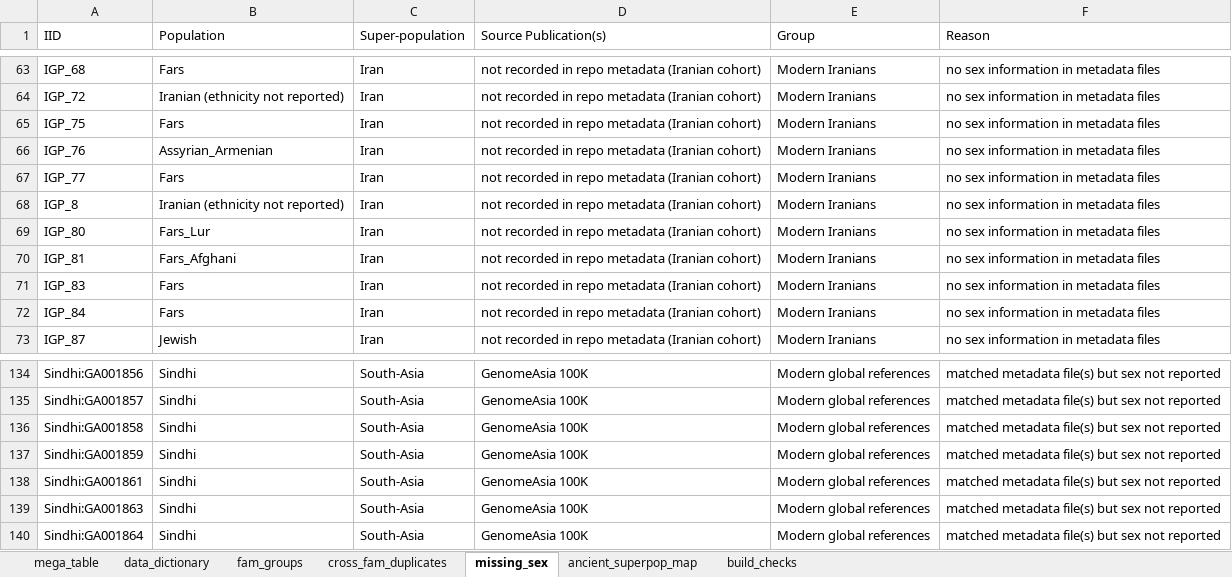
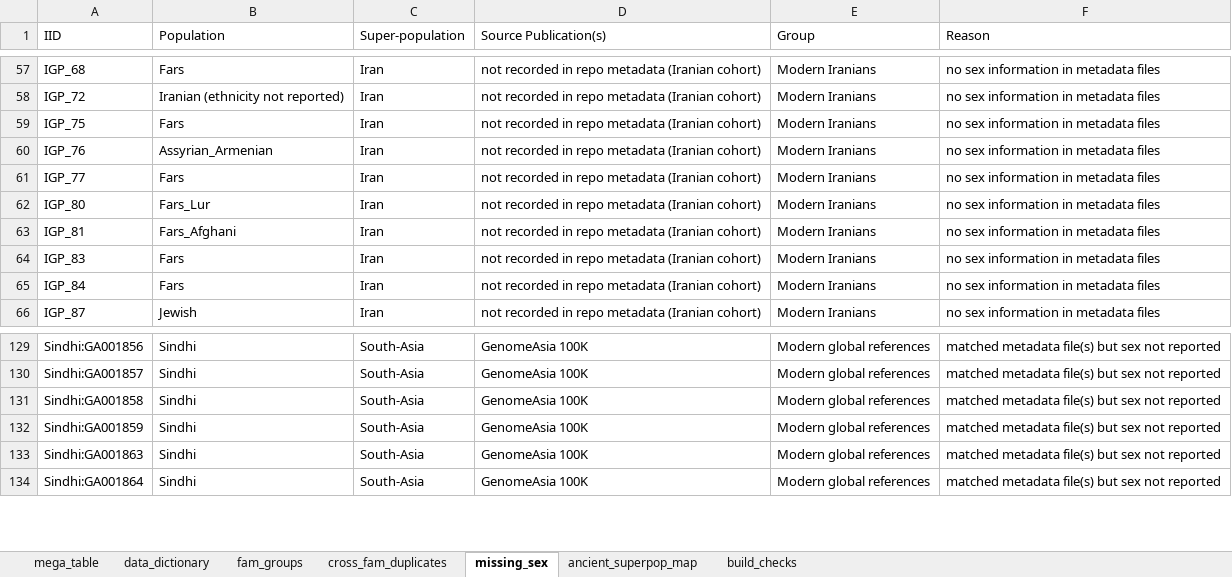
Before and after one commit to nadamels/iran_popgen, an Excel workbook: metadata/mega_sample_table.xlsx, sheet missing_sex, drawn as a sheet; only a part is shown, gaps mark what is left out; values as stored, in another font and other column widths than the file's, no borders; removed rows and columns are numbered as before the commit, all else as after; the diff covers the shown part only; the diff names each change by its address in the sheet, - before the commit and + after, or states it on an @@ line.

```diff
--- a/metadata/mega_sample_table.xlsx (sheet missing_sex)
+++ b/metadata/mega_sample_table.xlsx (sheet missing_sex)
-row 68: IGP_8 | Iranian (ethnicity not reported) | Iran | not recorded in repo metadata (Iranian cohort) | Modern Iranians | no sex information in metadata files
-row 138: Sindhi:GA001861 | Sindhi | South-Asia | GenomeAsia 100K | Modern global references | matched metadata file(s) but sex not reported
```
Also changed, not shown: 2 added rows and 6 removed rows elsewhere in this sheet, sheet mega_table, sheet build_checks, sheet fam_groups, sheet data_dictionary, 4 other files.
